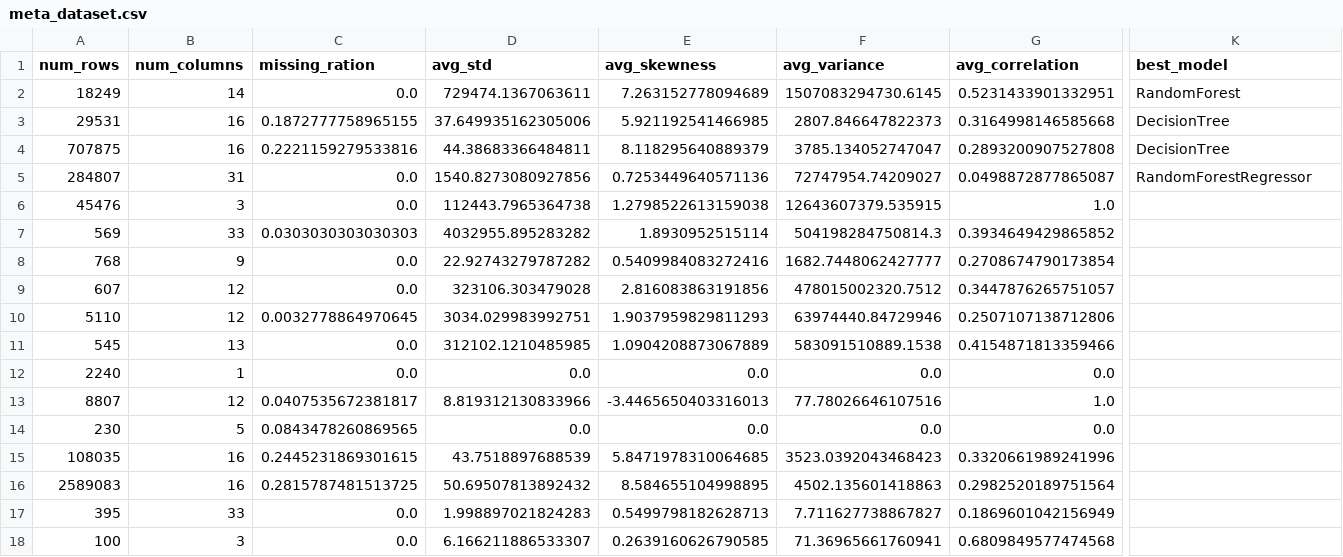
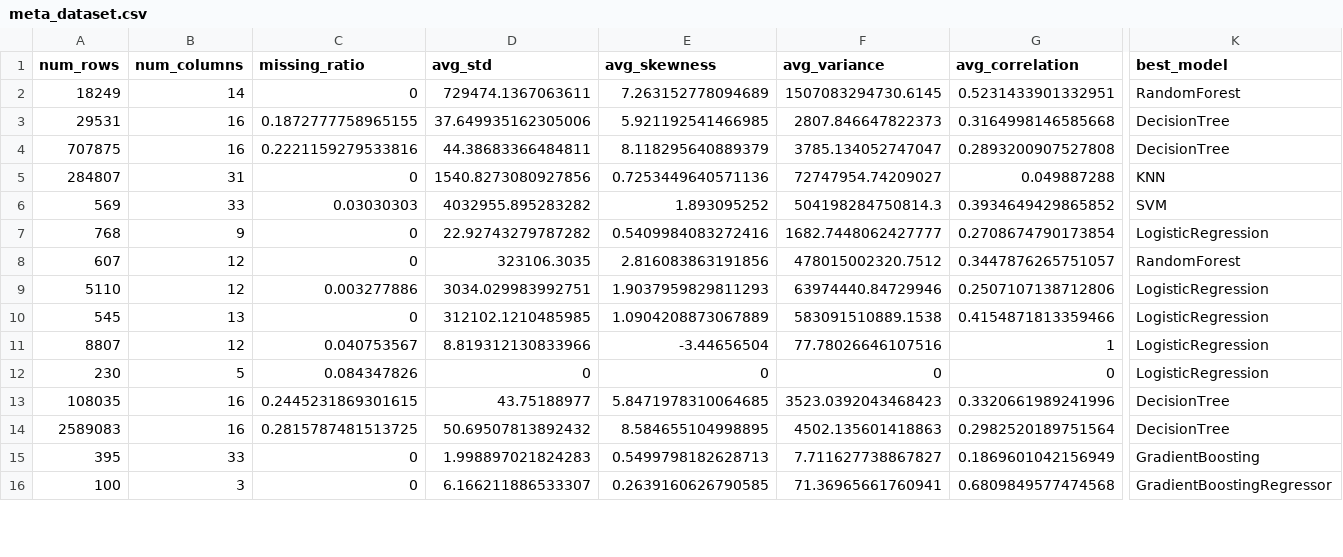
Before and after one commit to prakashbehera123123-create/automl-recommendation-project, a CSV file: datasets/meta_dataset.csv, drawn as a sheet; only a part is shown, gaps mark what is left out; removed rows and columns are numbered as before the commit, all else as after; rows hold the shown columns only; the diff covers the shown part only; the diff names each change by its address in the sheet, - before the commit and + after, or states it on an @@ line.

```diff
--- a/datasets/meta_dataset.csv
+++ b/datasets/meta_dataset.csv
-C1: missing_ration
+C1: missing_ratio
-C2 (missing_ratio): 0.0
+C2 (missing_ratio): 0
-C5 (missing_ratio): 0.0
+C5 (missing_ratio): 0
-G5 (avg_correlation): 0.0498872877865087
+G5 (avg_correlation): 0.049887288
-K5 (best_model): RandomForestRegressor
+K5 (best_model): KNN
-row 6: 45476 | 3 | 0.0 | 112443.7965364738 | 1.2798522613159038 | 12643607379.535915 | 1.0
-C6 (missing_ratio): 0.0303030303030303
+C6 (missing_ratio): 0.03030303
-E6 (avg_skewness): 1.8930952515114
+E6 (avg_skewness): 1.893095252
-K6 (best_model): (empty)
+K6 (best_model): SVM
-C7:C8 (missing_ratio): 0.0
+C7:C8 (missing_ratio): 0
-K7 (best_model): (empty)
+K7 (best_model): LogisticRegression
-D8 (avg_std): 323106.303479028
+D8 (avg_std): 323106.3035
-K8 (best_model): (empty)
+K8 (best_model): RandomForest
-C9 (missing_ratio): 0.0032778864970645
+C9 (missing_ratio): 0.003277886
-K9:K10 (best_model): (empty)
+K9:K10 (best_model): LogisticRegression
-C10 (missing_ratio): 0.0
+C10 (missing_ratio): 0
-row 12: 2240 | 1 | 0.0 | 0.0 | 0.0 | 0.0 | 0.0
-C11 (missing_ratio): 0.0407535672381817
+C11 (missing_ratio): 0.040753567
-E11 (avg_skewness): -3.4465650403316013
+E11 (avg_skewness): -3.44656504
-G11 (avg_correlation): 1.0
+G11 (avg_correlation): 1
-K11:K12 (best_model): (empty)
+K11:K12 (best_model): LogisticRegression
-C12 (missing_ratio): 0.0843478260869565
+C12 (missing_ratio): 0.084347826
-D12 (avg_std): 0.0
+D12 (avg_std): 0
-E12 (avg_skewness): 0.0
+E12 (avg_skewness): 0
-F12 (avg_variance): 0.0
+F12 (avg_variance): 0
-G12 (avg_correlation): 0.0
+G12 (avg_correlation): 0
-D13 (avg_std): 43.7518897688539
+D13 (avg_std): 43.75188977
-K13:K14 (best_model): (empty)
+K13:K14 (best_model): DecisionTree
-C15:C16 (missing_ratio): 0.0
+C15:C16 (missing_ratio): 0
-K15 (best_model): (empty)
+K15 (best_model): GradientBoosting
-K16 (best_model): (empty)
+K16 (best_model): GradientBoostingRegressor
```
Also changed, not shown: 5 removed rows and 91 edited cells elsewhere in this file, 9 other files.
